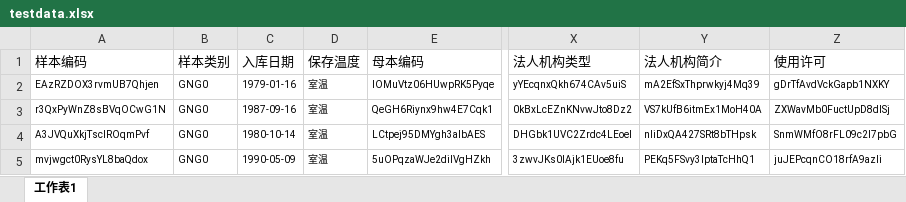
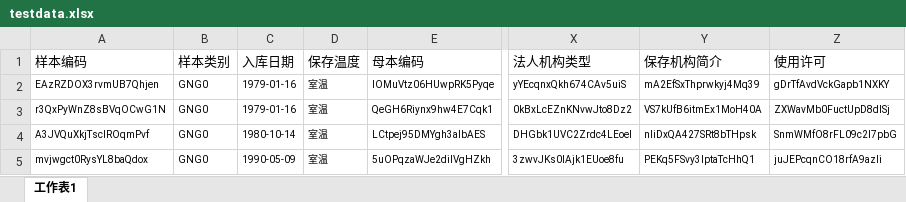
Before and after one commit to spcolinxx/sampleDatabase, an Excel workbook: testdata.xlsx, sheet 工作表1, drawn as a sheet; only a part is shown, gaps mark what is left out; values as stored, in another font and other column widths than the file's, no borders; the diff names each change by its address in the sheet, - before the commit and + after, or states it on an @@ line.

```diff
--- a/testdata.xlsx (sheet 工作表1)
+++ b/testdata.xlsx (sheet 工作表1)
-Y1: 法人机构简介
+Y1: 保存机构简介
-C3 (入库日期): 1987-09-16
+C3 (入库日期): 1979-01-16
```
Also changed, not shown: 19 other files.
